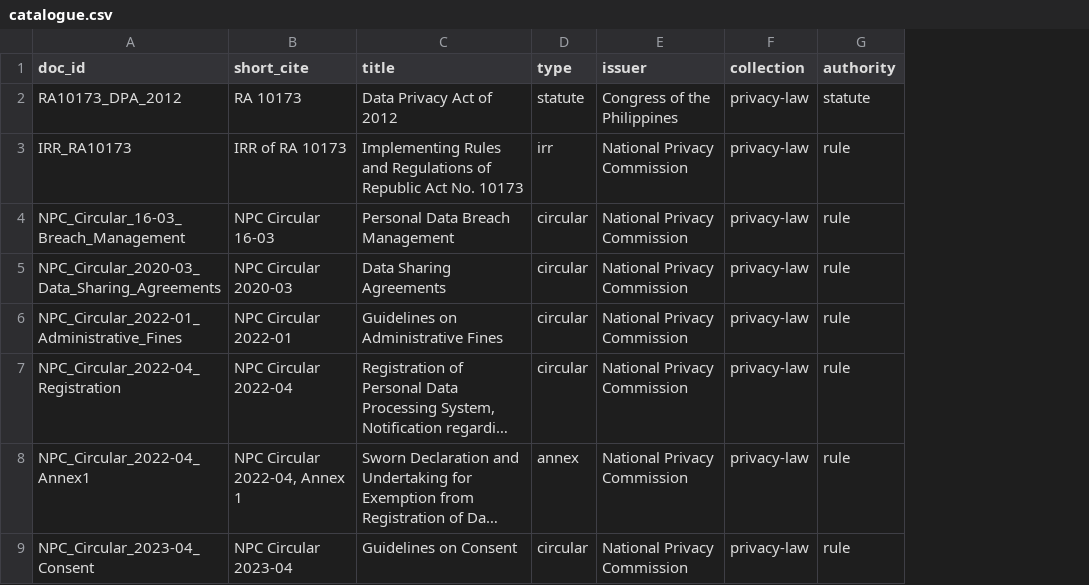
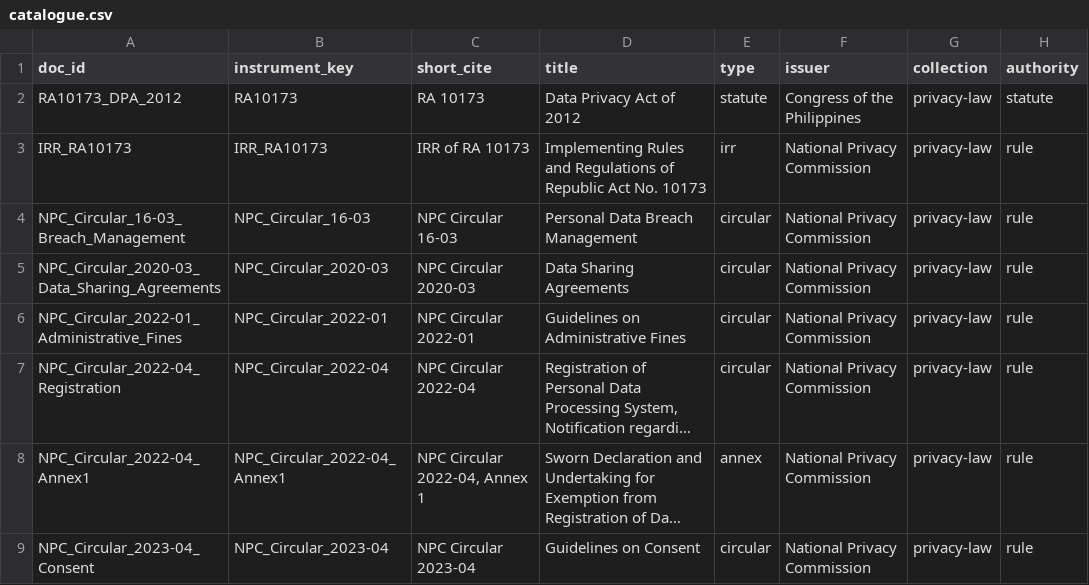
Before and after one commit to lesleymanantan/linaw-ph-privacy, a CSV file: catalogue/catalogue.csv, drawn as a sheet; only a part is shown; long unchanged cells end in …; the diff names each change by its address in the sheet, - before the commit and + after, or states it on an @@ line.

Commit message:
Add result blocks, token splitting, stable gold labels and score-based confidence
Main block: top 3 statutes, rules and guidance. Draft and 16-03 Summary get
labelled blocks below it, at most one passage each, only at or above the
relevance bar. Four over-limit chunks are split by token count with about a
sentence of overlap; Annex 1 stays whole and is marked. Gold is now instrument
key plus section path. Not sure is score-based with no threshold until the dev
set exists, and the tool says so. Adds a how-to-run section to the README.

```diff
--- a/catalogue/catalogue.csv
+++ b/catalogue/catalogue.csv
+column B (instrument_key), rows 2-9: RA10173 | IRR_RA10173 | NPC_Circular_16-03 | NPC_Circular_2020-03 | NPC_Circular_2022-01 | NPC_Circular_2022-04 | NPC_Circular_2022-04_Annex1 | NPC_Circular_2023-04
```
Also changed, not shown: 18 other files.
